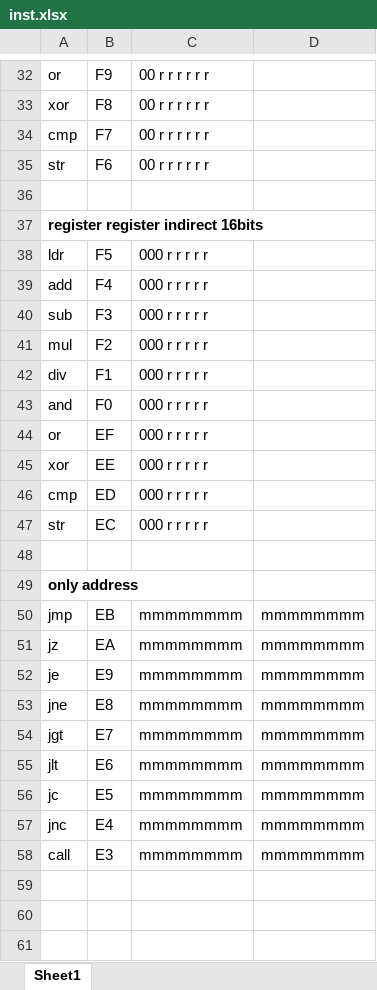
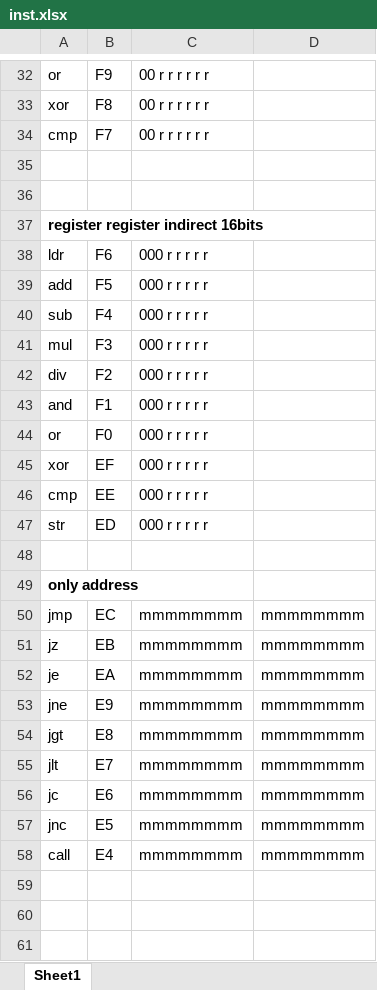
Before and after one commit to mohdfahad12328/scpu, an Excel workbook: inst.xlsx, sheet Sheet1, drawn as a sheet; only a part is shown, gaps mark what is left out; values as stored, in another font and other column widths than the file's, no borders; removed rows and columns are numbered as before the commit, all else as after; the diff names each change by its address in the sheet, - before the commit and + after, or states it on an @@ line.

```diff
--- a/inst.xlsx (sheet Sheet1)
+++ b/inst.xlsx (sheet Sheet1)
-row 35: str | F6 | 00 r r r r r r
+row 35: (empty)
+row 38: ldr | F6 | 000 r r r r r
-A39: ldr
+A39: add
-A40: add
+A40: sub
-A41: sub
+A41: mul
-A42: mul
+A42: div
-A43: div
+A43: and
-A44: and
+A44: or
-A45: or
+A45: xor
-A46: xor
+A46: cmp
-A47: cmp
+A47: str
-row 47: str | EC | 000 r r r r r
+row 50: jmp | EC | mmmmmmmm | mmmmmmmm
-A51: jmp
+A51: jz
-A52: jz
+A52: je
-A53: je
+A53: jne
-A54: jne
+A54: jgt
-A55: jgt
+A55: jlt
-A56: jlt
+A56: jc
-A57: jc
+A57: jnc
-A58: jnc
+A58: call
-row 58: call | E3 | mmmmmmmm | mmmmmmmm
```
Also changed, not shown: 6 other files.
